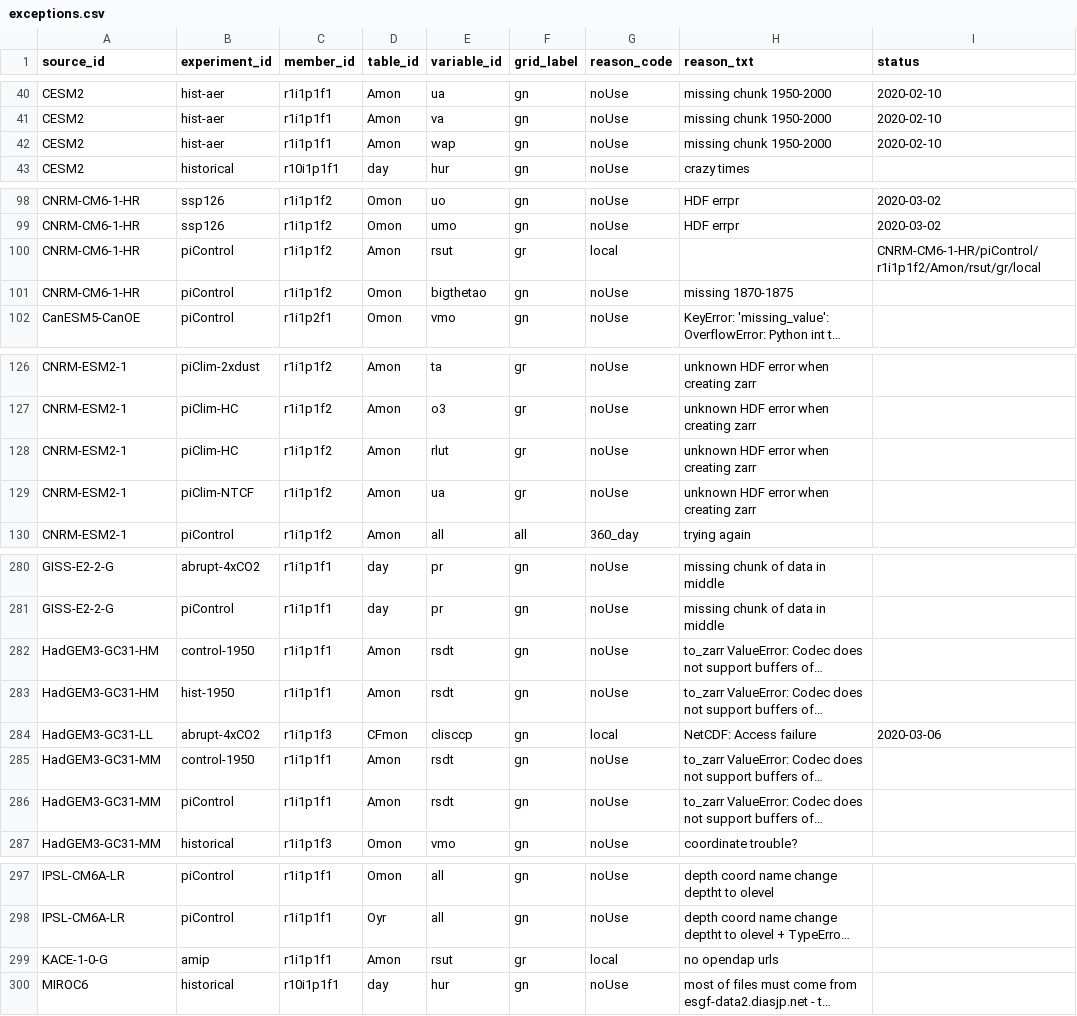
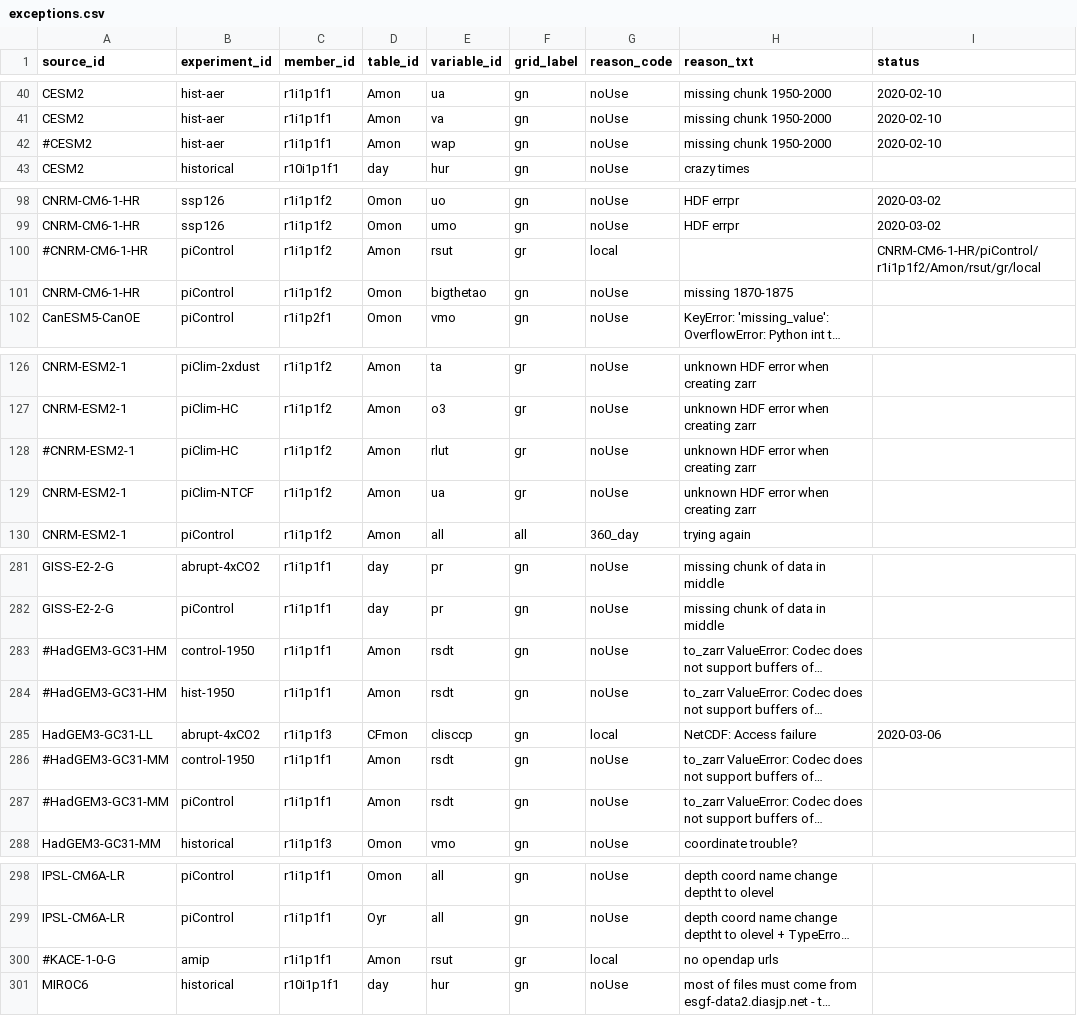
Before and after one commit to naomi-henderson/cmip6collect, a CSV file: notebooks/csv/exceptions.csv, drawn as a sheet; only a part is shown, gaps mark what is left out; long unchanged cells end in …; addresses are those after the commit; the diff covers the shown part only; the diff names each change by its address in the sheet, - before the commit and + after, or states it on an @@ line.

```diff
--- a/notebooks/csv/exceptions.csv
+++ b/notebooks/csv/exceptions.csv
-A42 (source_id): CESM2
+A42 (source_id): #CESM2
-A100 (source_id): CNRM-CM6-1-HR
+A100 (source_id): #CNRM-CM6-1-HR
-A128 (source_id): CNRM-ESM2-1
+A128 (source_id): #CNRM-ESM2-1
-A283:A284 (source_id): HadGEM3-GC31-HM
+A283:A284 (source_id): #HadGEM3-GC31-HM
-A286:A287 (source_id): HadGEM3-GC31-MM
+A286:A287 (source_id): #HadGEM3-GC31-MM
-A300 (source_id): KACE-1-0-G
+A300 (source_id): #KACE-1-0-G
```
Also changed, not shown: 2 added rows, 1 removed row and 16 edited cells elsewhere in this file, notebooks/csv/requests.csv, 3 other files.
